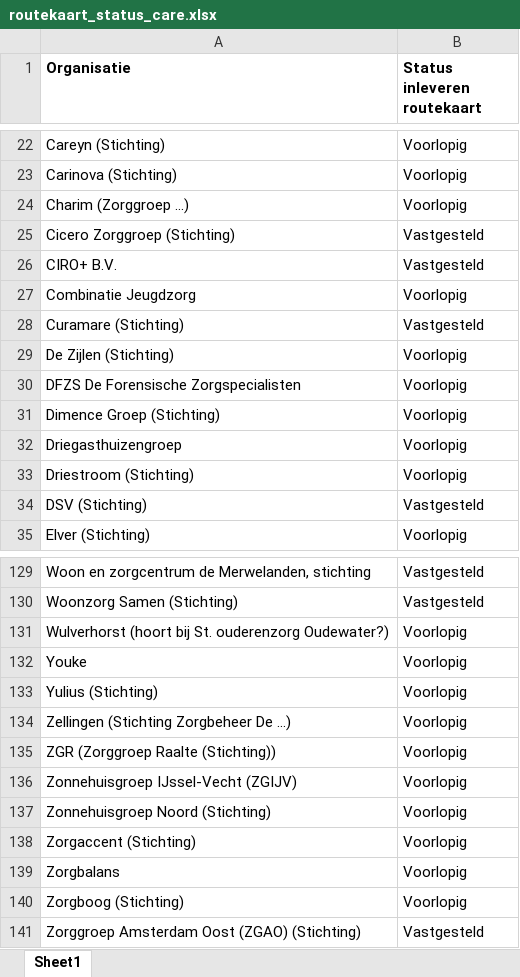
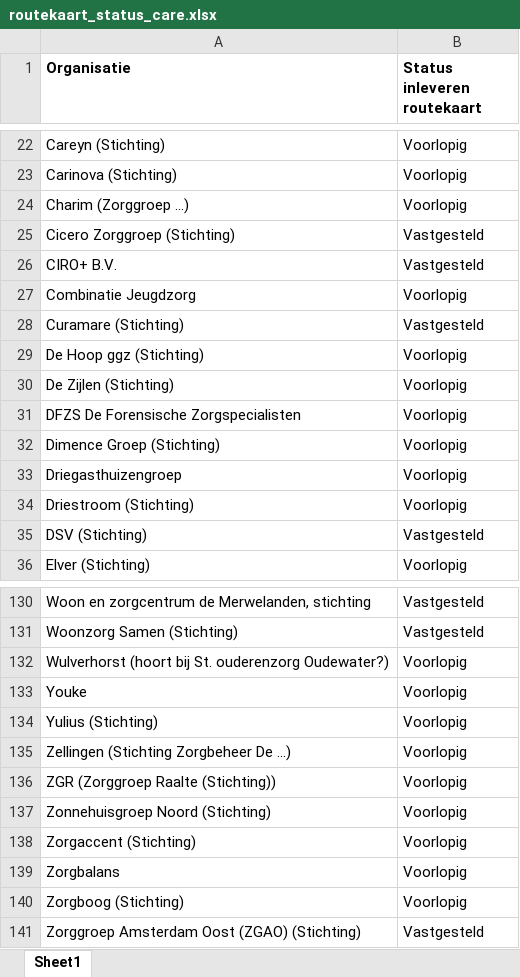
Before and after one commit to ReinierNL/nederland-waterland, an Excel workbook: src/data/routekaart_status_care.xlsx, sheet Sheet1, drawn as a sheet; only a part is shown, gaps mark what is left out; values as stored, in another font and other column widths than the file's, no borders; removed rows and columns are numbered as before the commit, all else as after; the diff names each change by its address in the sheet, - before the commit and + after, or states it on an @@ line.

Commit message:
Updated the data for care. v19.

```diff
--- a/src/data/routekaart_status_care.xlsx (sheet Sheet1)
+++ b/src/data/routekaart_status_care.xlsx (sheet Sheet1)
+row 29: De Hoop ggz (Stichting) | Voorlopig
-row 136: Zonnehuisgroep IJssel-Vecht (ZGIJV) | Voorlopig
```
Also changed, not shown: 3 other files.
